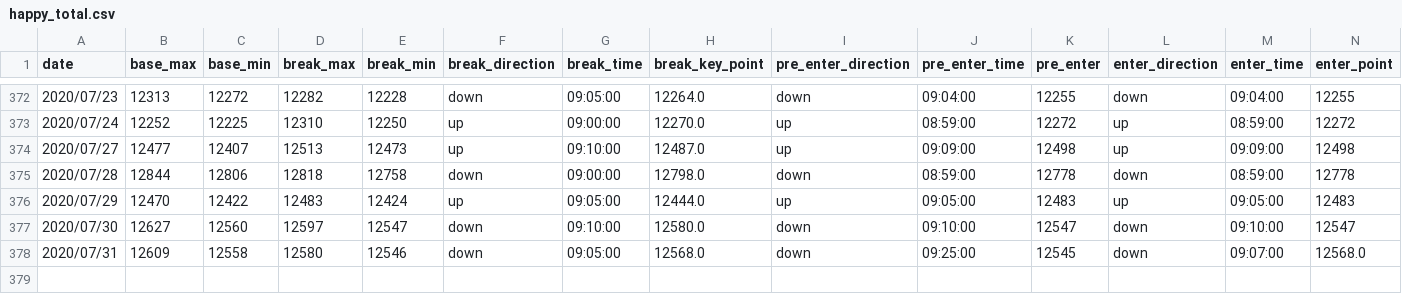
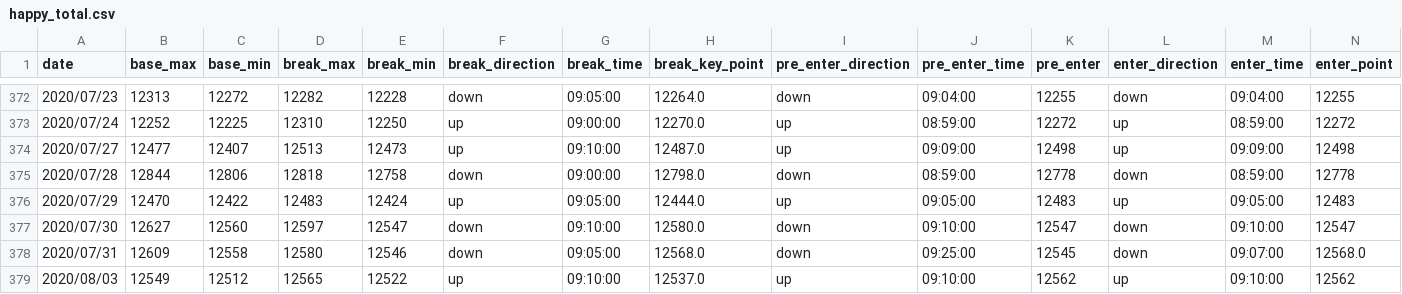
Before and after one commit to ngxial03/Future, a CSV file: out/happy_total.csv, drawn as a sheet; only a part is shown, gaps mark what is left out; rows hold the shown columns only; the diff names each change by its address in the sheet, - before the commit and + after, or states it on an @@ line.

```diff
--- a/out/happy_total.csv
+++ b/out/happy_total.csv
+row 379: 2020/08/03 | 12549 | 12512 | 12565 | 12522 | up | 09:10:00 | 12537.0 | up | 09:10:00 | 12562 | up | 09:10:00 | 12562
```
Also changed, not shown: out/max_min_total.csv, 3 other files.
